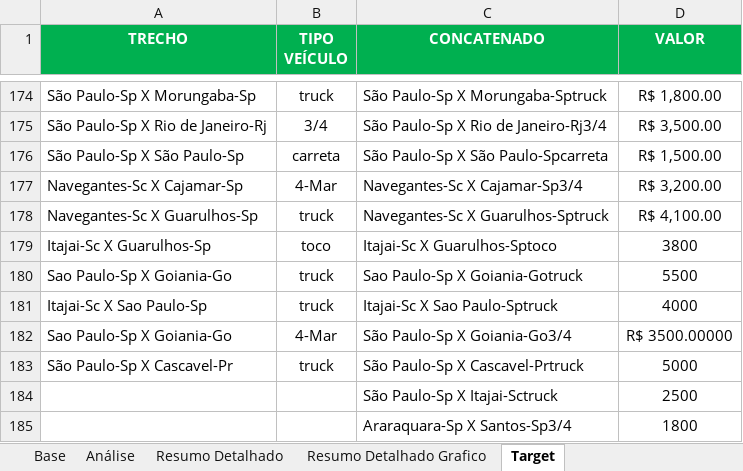
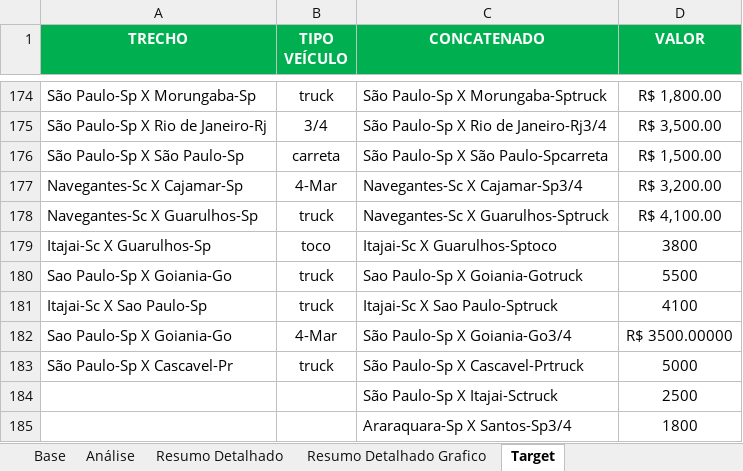
Before and after one commit to joaopedro850/analise-terceiros-portoex, an Excel workbook: docs/excels/Analise_RENATO_23092026.xlsx, sheet Target, drawn as a sheet; only a part is shown, gaps mark what is left out; values as stored, in another font and other column widths than the file's, no borders; table styles not drawn; the diff names each change by its address in the sheet, - before the commit and + after, or states it on an @@ line.

Commit message:
Corrige target OZIEL Itajai-SP Truck para R.100

```diff
--- a/docs/excels/Analise_RENATO_23092026.xlsx (sheet Target)
+++ b/docs/excels/Analise_RENATO_23092026.xlsx (sheet Target)
-D181 (VALOR): 4000
+D181 (VALOR): 4100
```
Also changed, not shown: docs/excels/Analise_LUCAS_23092026.xlsx, docs/excels/Analise_OZIEL_23092026.xlsx, 2 other files.
